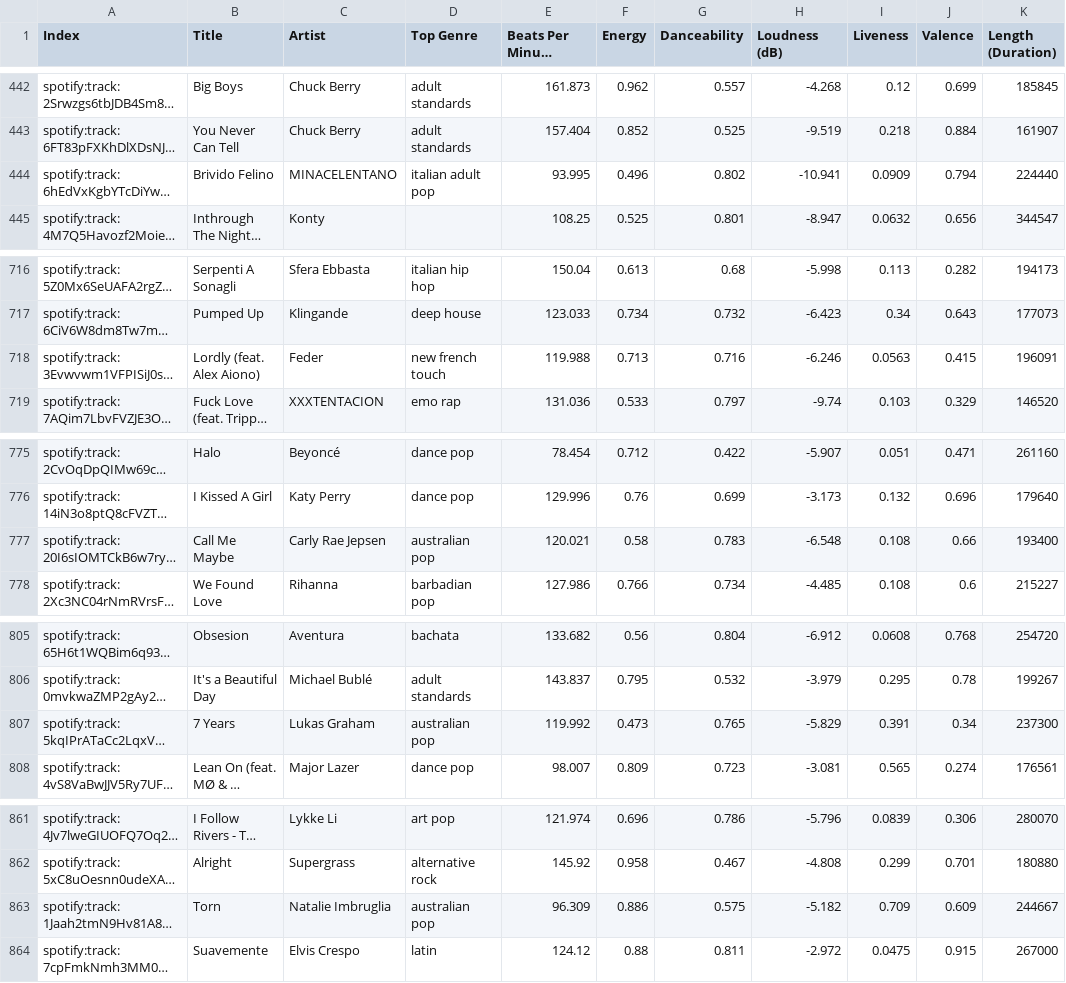
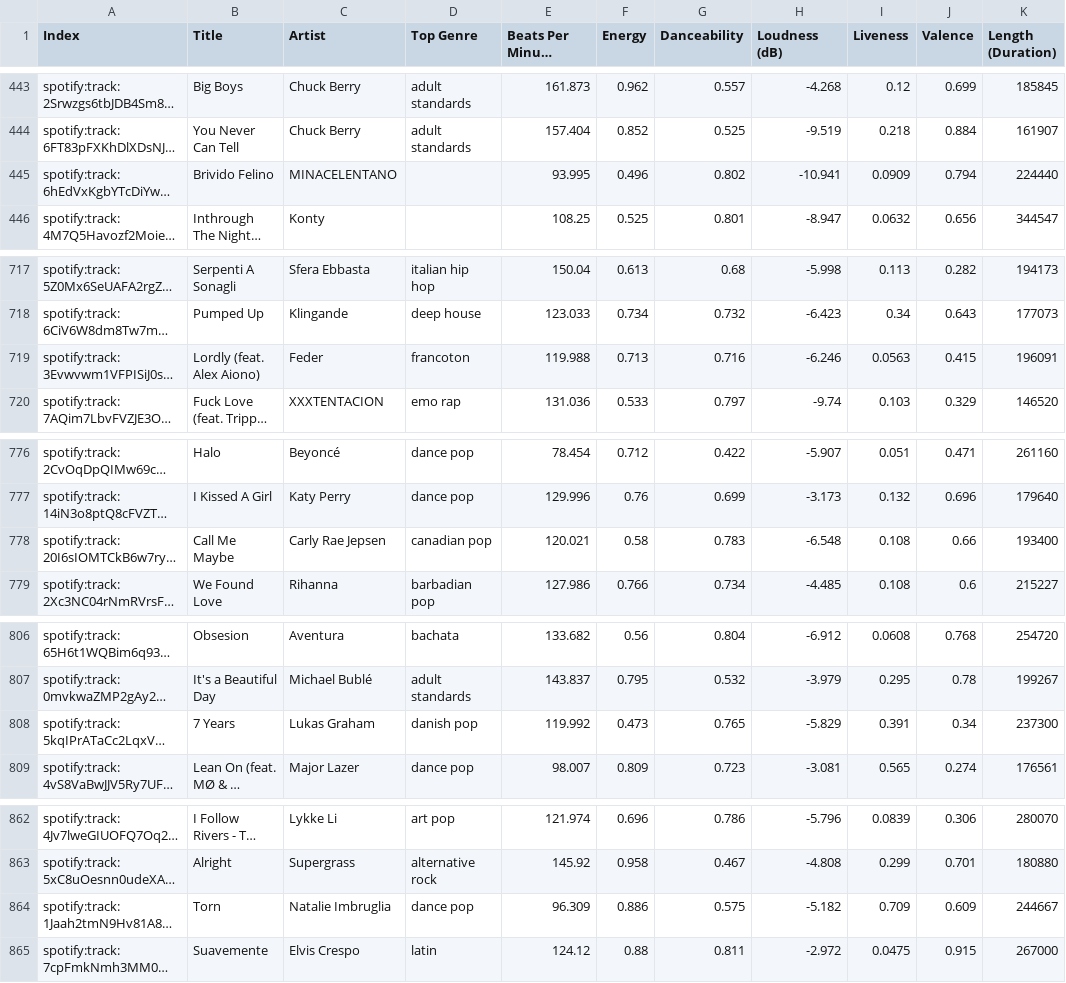
Before and after one commit to dahSayril/FIAProgetto, a CSV file: datasource/datasetUtente.csv, drawn as a sheet; only a part is shown, gaps mark what is left out; long unchanged cells end in …; addresses are those after the commit; the diff covers the shown part only; the diff names each change by its address in the sheet, - before the commit and + after, or states it on an @@ line.

```diff
--- a/datasource/datasetUtente.csv
+++ b/datasource/datasetUtente.csv
-D445 (Top Genre): italian adult pop
+D445 (Top Genre): (empty)
-D719 (Top Genre): new french touch
+D719 (Top Genre): francoton
-D778 (Top Genre): australian pop
+D778 (Top Genre): canadian pop
-D808 (Top Genre): australian pop
+D808 (Top Genre): danish pop
-D864 (Top Genre): australian pop
+D864 (Top Genre): dance pop
```
Also changed, not shown: 1 added row, 2 moved rows and 12 edited cells elsewhere in this file, 4 other files.
